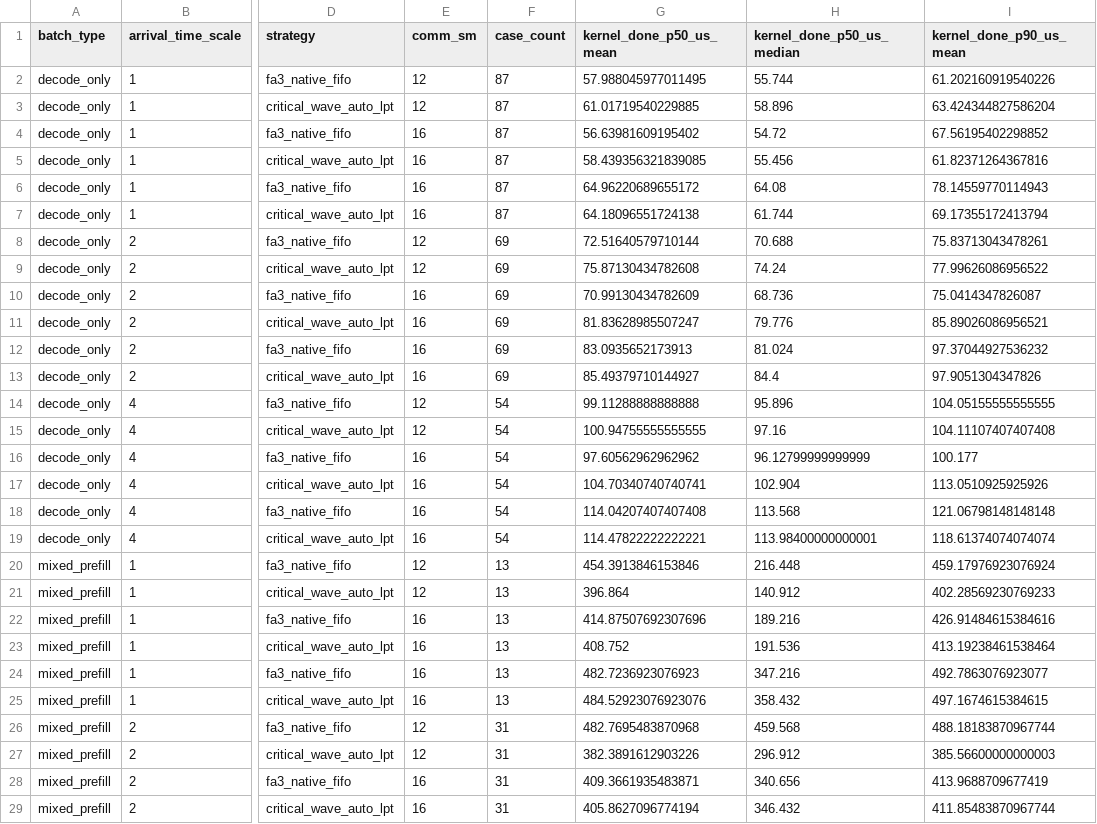
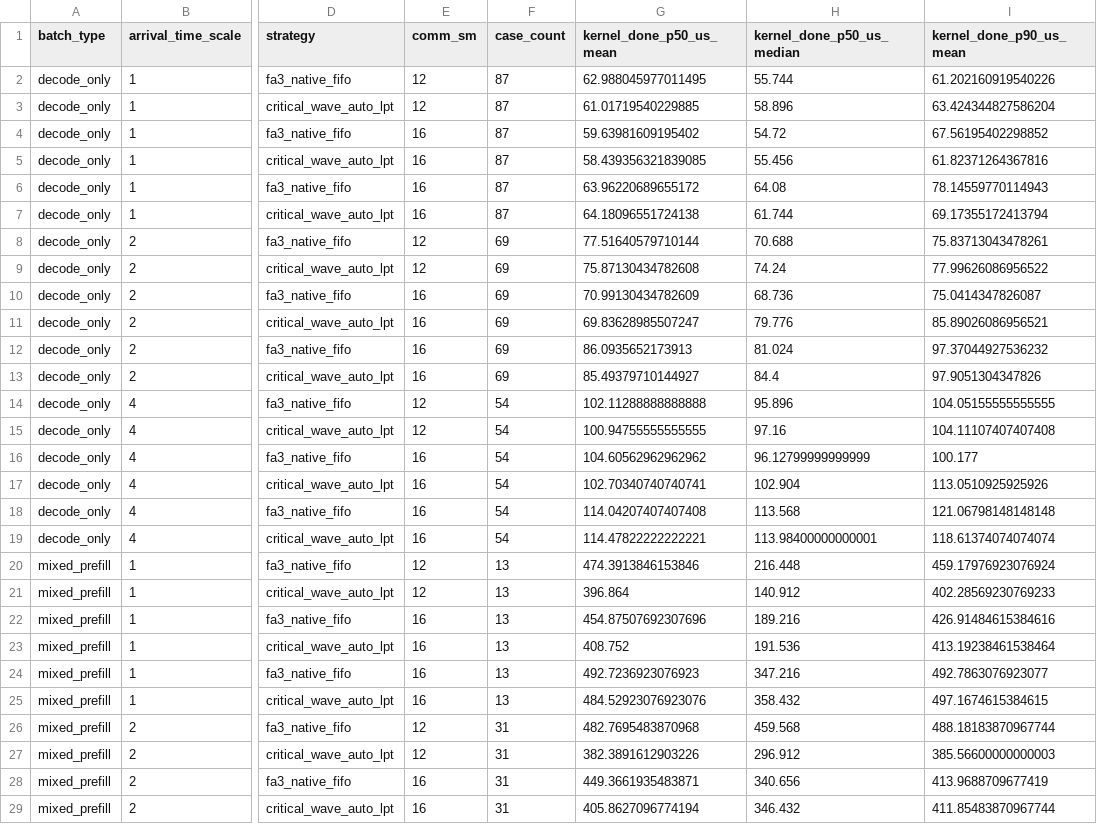
Before and after one commit to chenhongyu2048/min_fa3_demo, a CSV file: benchmark_logs/experiment_suite/dcp-suite/01_dcp_wave-b-timestamps-20260814-132129/kernel_done_summary.csv, drawn as a sheet; only a part is shown, gaps mark what is left out; the diff covers the shown part only; the diff names each change by its address in the sheet, - before the commit and + after, or states it on an @@ line.

Commit message:
fix benchmark data

```diff
--- a/benchmark_logs/experiment_suite/dcp-suite/01_dcp_wave-b-timestamps-20260814-132129/kernel_done_summary.csv
+++ b/benchmark_logs/experiment_suite/dcp-suite/01_dcp_wave-b-timestamps-20260814-132129/kernel_done_summary.csv
-G2 (kernel_done_p50_us_mean): 57.988045977011495
+G2 (kernel_done_p50_us_mean): 62.988045977011495
-G4 (kernel_done_p50_us_mean): 56.63981609195402
+G4 (kernel_done_p50_us_mean): 59.63981609195402
-G6 (kernel_done_p50_us_mean): 64.96220689655172
+G6 (kernel_done_p50_us_mean): 63.96220689655172
-G8 (kernel_done_p50_us_mean): 72.51640579710144
+G8 (kernel_done_p50_us_mean): 77.51640579710144
-G11 (kernel_done_p50_us_mean): 81.83628985507247
+G11 (kernel_done_p50_us_mean): 69.83628985507247
-G12 (kernel_done_p50_us_mean): 83.0935652173913
+G12 (kernel_done_p50_us_mean): 86.0935652173913
-G14 (kernel_done_p50_us_mean): 99.11288888888888
+G14 (kernel_done_p50_us_mean): 102.11288888888888
-G16 (kernel_done_p50_us_mean): 97.60562962962962
+G16 (kernel_done_p50_us_mean): 104.60562962962962
-G17 (kernel_done_p50_us_mean): 104.70340740740741
+G17 (kernel_done_p50_us_mean): 102.70340740740741
-G20 (kernel_done_p50_us_mean): 454.3913846153846
+G20 (kernel_done_p50_us_mean): 474.3913846153846
-G22 (kernel_done_p50_us_mean): 414.87507692307696
+G22 (kernel_done_p50_us_mean): 454.87507692307696
-G24 (kernel_done_p50_us_mean): 482.7236923076923
+G24 (kernel_done_p50_us_mean): 492.7236923076923
-G28 (kernel_done_p50_us_mean): 409.3661935483871
+G28 (kernel_done_p50_us_mean): 449.3661935483871
```
Also changed, not shown: 3 edited cells elsewhere in this file, benchmark_logs/bench_cp/20260726-002324/weighted_flops_summary.csv, benchmark_logs/experiment_suite/cp-suite/01_cp_uniform/cp_uniform_summary.csv, 10 other files.
